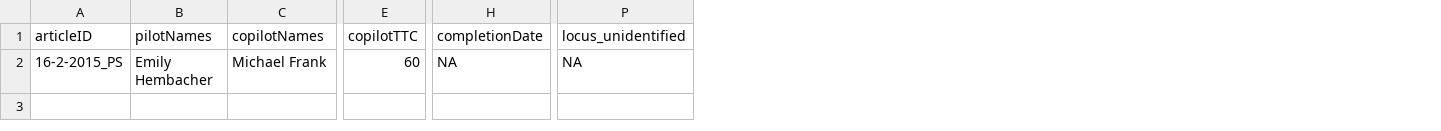
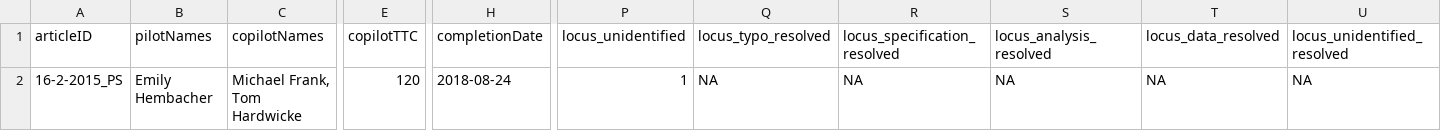
Before and after one commit to METRICS-CARPS/CARPS_16-2-2015-PS, a CSV file: finalReportExtras.csv, drawn as a sheet; only a part is shown, gaps mark what is left out; the diff names each change by its address in the sheet, - before the commit and + after, or states it on an @@ line.

Commit message:
report complete

```diff
--- a/finalReportExtras.csv
+++ b/finalReportExtras.csv
+column Q (locus_typo_resolved), row 2: NA
+column R (locus_specification_resolved), row 2: NA
+column S (locus_analysis_resolved), row 2: NA
+column T (locus_data_resolved), row 2: NA
+column U (locus_unidentified_resolved), row 2: NA
-C2 (copilotNames): Michael Frank
+C2 (copilotNames): Michael Frank, Tom Hardwicke
-E2 (copilotTTC): 60
+E2 (copilotTTC): 120
-H2 (completionDate): NA
+H2 (completionDate): 2018-08-24
-P2 (locus_unidentified): NA
+P2 (locus_unidentified): 1
```
Also changed, not shown: 2 other files.
